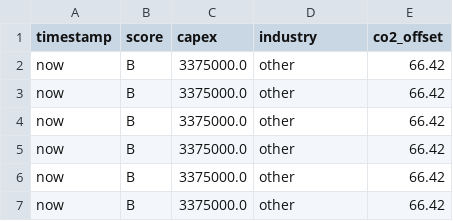
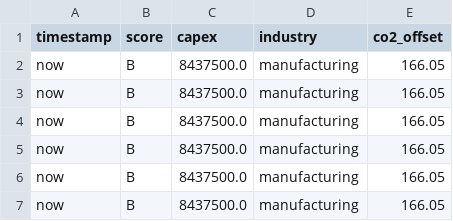
Before and after one commit to amanpinclick-oss/manokamana-solar, a CSV file: reports/leads_detailed.csv, drawn as a sheet.

Commit message:
Step 3: Implement Governance & Carbon Reporting

```diff
--- a/reports/leads_detailed.csv
+++ b/reports/leads_detailed.csv
@@ -1,7 +1,7 @@
 timestamp,score,capex,industry,co2_offset
-now,B,3375000.0,other,66.42
-now,B,3375000.0,other,66.42
-now,B,3375000.0,other,66.42
-now,B,3375000.0,other,66.42
-now,B,3375000.0,other,66.42
-now,B,3375000.0,other,66.42
+now,B,8437500.0,manufacturing,166.05
+now,B,8437500.0,manufacturing,166.05
+now,B,8437500.0,manufacturing,166.05
+now,B,8437500.0,manufacturing,166.05
+now,B,8437500.0,manufacturing,166.05
+now,B,8437500.0,manufacturing,166.05
```
Also changed, not shown: 5 other files.
